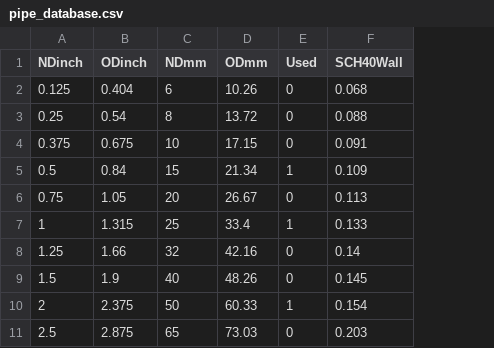
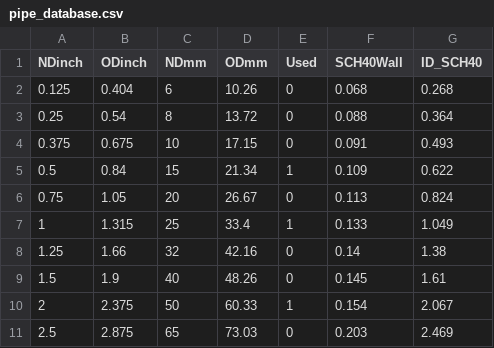
Before and after one commit to AguaClara/aguaclara, a CSV file: aguaclara/core/data/pipe_database.csv, drawn as a sheet; only a part is shown; the diff names each change by its address in the sheet, - before the commit and + after, or states it on an @@ line.

Commit message:
Add new data to pipe database

```diff
--- a/aguaclara/core/data/pipe_database.csv
+++ b/aguaclara/core/data/pipe_database.csv
+column G (ID_SCH40), rows 2-11: 0.268 | 0.364 | 0.493 | 0.622 | 0.824 | 1.049 | 1.38 | 1.61 | 2.067 | 2.469
```
